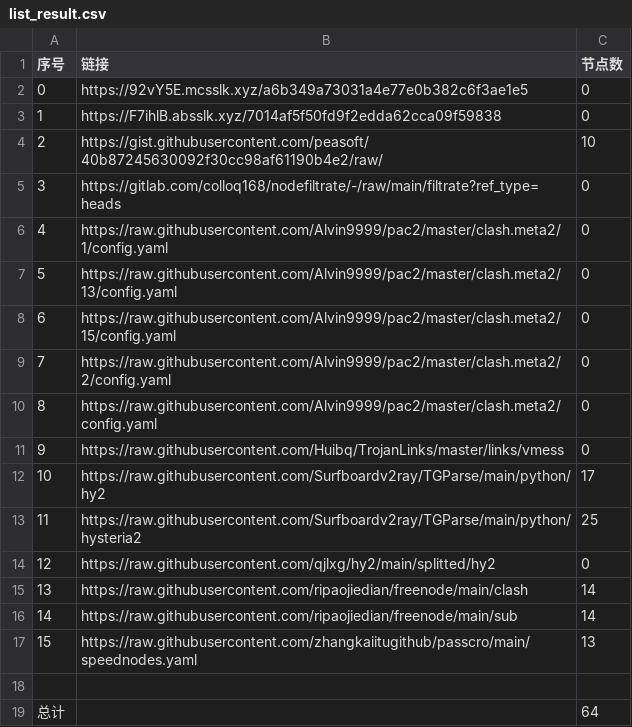
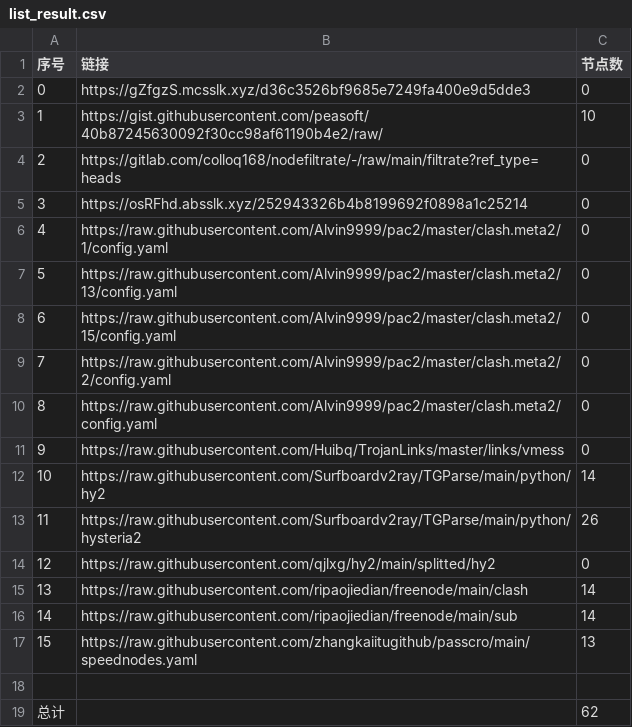
Before and after one commit to qiubei000/NoMoreWalls, a CSV file: list_result.csv, drawn as a sheet.

```diff
--- a/list_result.csv
+++ b/list_result.csv
@@ -1,6 +1,6 @@
 序号,链接,节点数
-0,https://92vY5E.mcsslk.xyz/a6b349a73031a4e77e0b382c6f3ae1e5,0
-1,https://F7ihlB.absslk.xyz/7014af5f50fd9f2edda62cca09f59838,0
-2,https://gist.githubusercontent.com/peasoft/40b87245630092f30cc98af61190b4e2/raw/,10
-3,https://gitlab.com/colloq168/nodefiltrate/-/raw/main/filtrate?ref_type=heads,0
+0,https://gZfgzS.mcsslk.xyz/d36c3526bf9685e7249fa400e9d5dde3,0
+1,https://gist.githubusercontent.com/peasoft/40b87245630092f30cc98af61190b4e2/raw/,10
+2,https://gitlab.com/colloq168/nodefiltrate/-/raw/main/filtrate?ref_type=heads,0
+3,https://osRFhd.absslk.xyz/252943326b4b8199692f0898a1c25214,0
 4,https://raw.githubusercontent.com/Alvin9999/pac2/master/clash.meta2/1/config.yaml,0
@@ -11,4 +11,4 @@
 9,https://raw.githubusercontent.com/Huibq/TrojanLinks/master/links/vmess,0
-10,https://raw.githubusercontent.com/Surfboardv2ray/TGParse/main/python/hy2,17
-11,https://raw.githubusercontent.com/Surfboardv2ray/TGParse/main/python/hysteria2,25
+10,https://raw.githubusercontent.com/Surfboardv2ray/TGParse/main/python/hy2,14
+11,https://raw.githubusercontent.com/Surfboardv2ray/TGParse/main/python/hysteria2,26
 12,https://raw.githubusercontent.com/qjlxg/hy2/main/splitted/hy2,0
@@ -18,2 +18,2 @@
 
-总计,,64
+总计,,62
```
Also changed, not shown: 15 other files.
